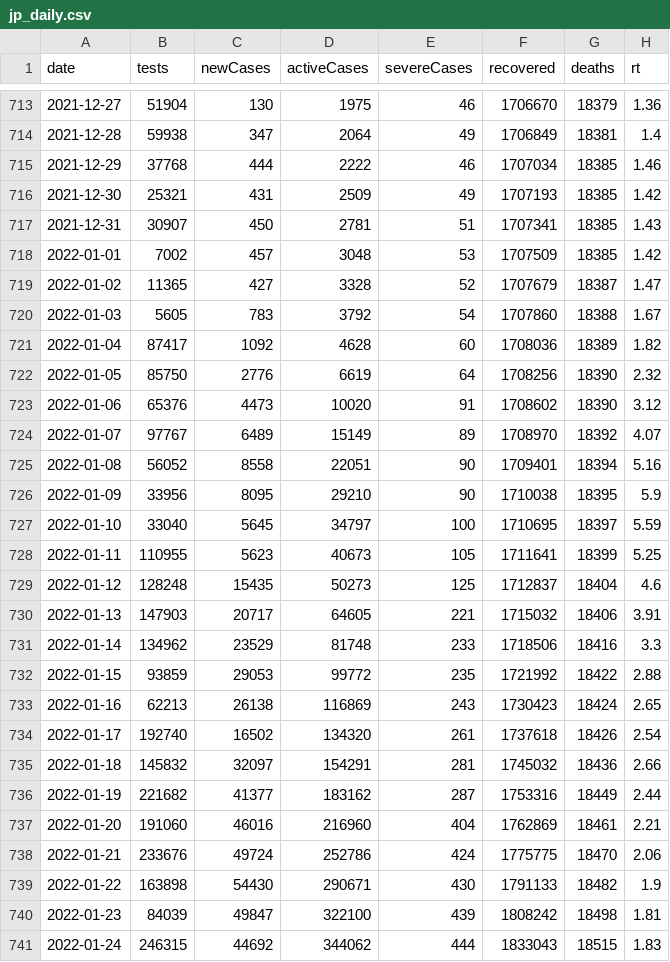
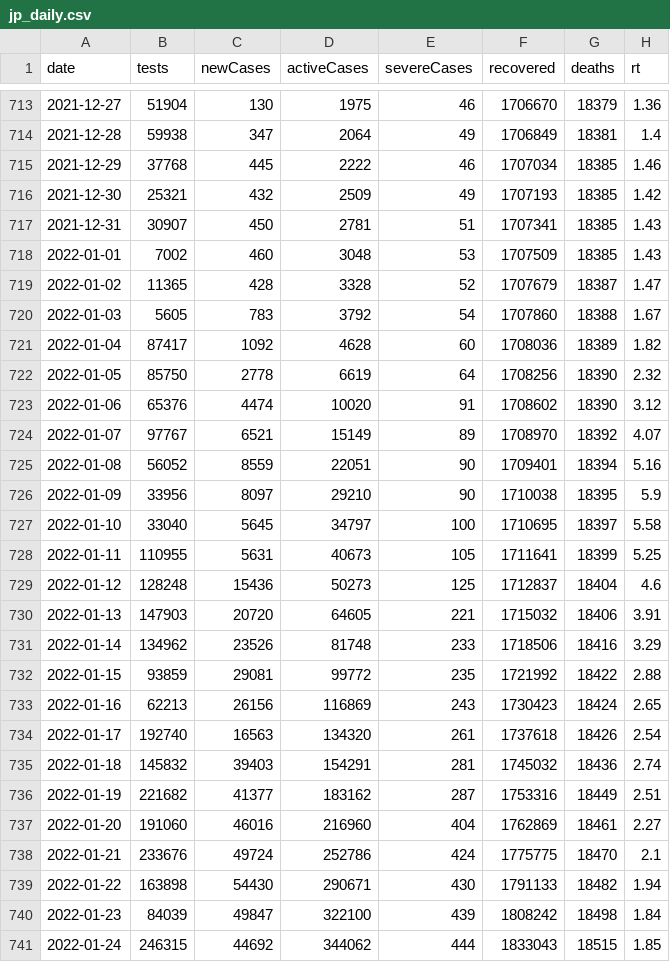
Before and after one commit to kj-9/covid19jp, a CSV file: data-raw/dist/jp_daily.csv, drawn as a sheet; only a part is shown, gaps mark what is left out; the diff covers the shown part only.

```diff
--- a/data-raw/dist/jp_daily.csv
+++ b/data-raw/dist/jp_daily.csv
@@ -714,28 +714,28 @@ date,tests,newCases,activeCases,severeCases,recovered,deaths,rt
 2021-12-28,59938,347,2064,49,1706849,18381,1.4
-2021-12-29,37768,444,2222,46,1707034,18385,1.46
-2021-12-30,25321,431,2509,49,1707193,18385,1.42
+2021-12-29,37768,445,2222,46,1707034,18385,1.46
+2021-12-30,25321,432,2509,49,1707193,18385,1.42
 2021-12-31,30907,450,2781,51,1707341,18385,1.43
-2022-01-01,7002,457,3048,53,1707509,18385,1.42
-2022-01-02,11365,427,3328,52,1707679,18387,1.47
+2022-01-01,7002,460,3048,53,1707509,18385,1.43
+2022-01-02,11365,428,3328,52,1707679,18387,1.47
 2022-01-03,5605,783,3792,54,1707860,18388,1.67
 2022-01-04,87417,1092,4628,60,1708036,18389,1.82
-2022-01-05,85750,2776,6619,64,1708256,18390,2.32
-2022-01-06,65376,4473,10020,91,1708602,18390,3.12
-2022-01-07,97767,6489,15149,89,1708970,18392,4.07
-2022-01-08,56052,8558,22051,90,1709401,18394,5.16
-2022-01-09,33956,8095,29210,90,1710038,18395,5.9
-2022-01-10,33040,5645,34797,100,1710695,18397,5.59
-2022-01-11,110955,5623,40673,105,1711641,18399,5.25
-2022-01-12,128248,15435,50273,125,1712837,18404,4.6
-2022-01-13,147903,20717,64605,221,1715032,18406,3.91
-2022-01-14,134962,23529,81748,233,1718506,18416,3.3
-2022-01-15,93859,29053,99772,235,1721992,18422,2.88
-2022-01-16,62213,26138,116869,243,1730423,18424,2.65
-2022-01-17,192740,16502,134320,261,1737618,18426,2.54
-2022-01-18,145832,32097,154291,281,1745032,18436,2.66
-2022-01-19,221682,41377,183162,287,1753316,18449,2.44
-2022-01-20,191060,46016,216960,404,1762869,18461,2.21
-2022-01-21,233676,49724,252786,424,1775775,18470,2.06
-2022-01-22,163898,54430,290671,430,1791133,18482,1.9
-2022-01-23,84039,49847,322100,439,1808242,18498,1.81
-2022-01-24,246315,44692,344062,444,1833043,18515,1.83
+2022-01-05,85750,2778,6619,64,1708256,18390,2.32
+2022-01-06,65376,4474,10020,91,1708602,18390,3.12
+2022-01-07,97767,6521,15149,89,1708970,18392,4.07
+2022-01-08,56052,8559,22051,90,1709401,18394,5.16
+2022-01-09,33956,8097,29210,90,1710038,18395,5.9
+2022-01-10,33040,5645,34797,100,1710695,18397,5.58
+2022-01-11,110955,5631,40673,105,1711641,18399,5.25
+2022-01-12,128248,15436,50273,125,1712837,18404,4.6
+2022-01-13,147903,20720,64605,221,1715032,18406,3.91
+2022-01-14,134962,23526,81748,233,1718506,18416,3.29
+2022-01-15,93859,29081,99772,235,1721992,18422,2.88
+2022-01-16,62213,26156,116869,243,1730423,18424,2.65
+2022-01-17,192740,16563,134320,261,1737618,18426,2.54
+2022-01-18,145832,39403,154291,281,1745032,18436,2.74
+2022-01-19,221682,41377,183162,287,1753316,18449,2.51
+2022-01-20,191060,46016,216960,404,1762869,18461,2.27
+2022-01-21,233676,49724,252786,424,1775775,18470,2.1
+2022-01-22,163898,54430,290671,430,1791133,18482,1.94
+2022-01-23,84039,49847,322100,439,1808242,18498,1.84
+2022-01-24,246315,44692,344062,444,1833043,18515,1.85
```
Also changed, not shown: 1 added row and 7 edited cells elsewhere in this file, 8 other files.
